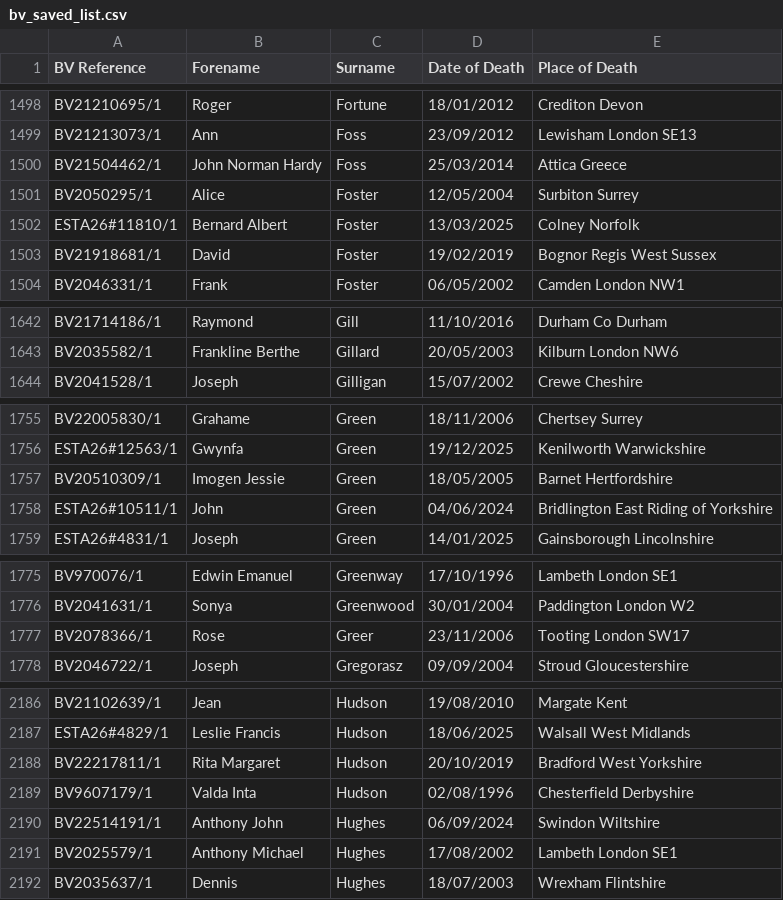
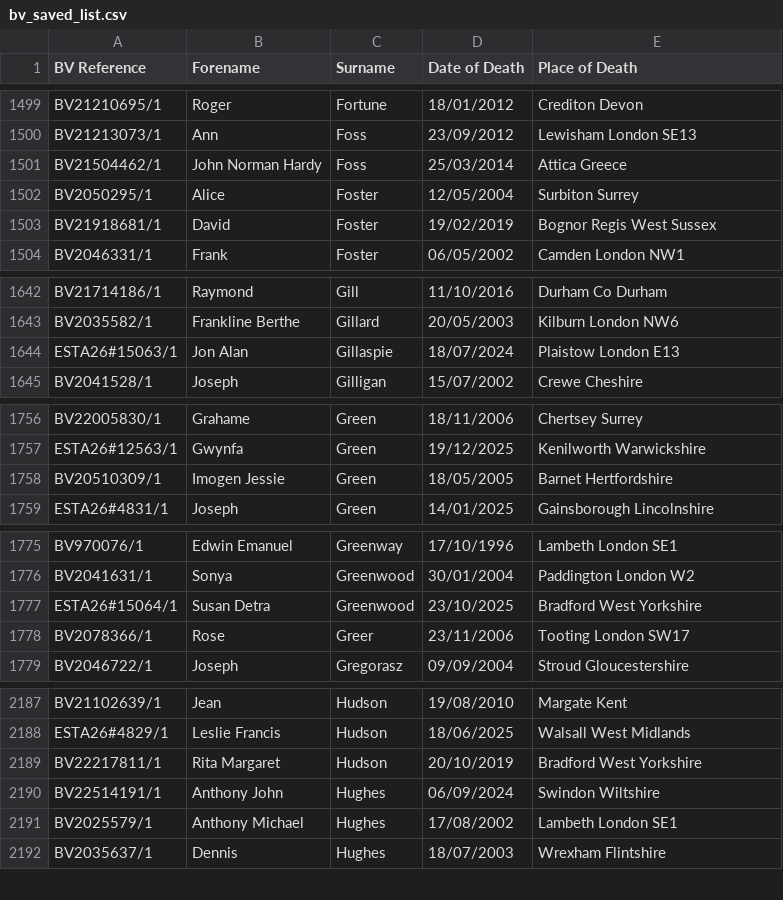
Before and after one commit to FWLPython/bv-moniter, a CSV file: bv_saved_list.csv, drawn as a sheet; only a part is shown, gaps mark what is left out; the diff covers the shown part only.

```diff
--- a/bv_saved_list.csv
+++ b/bv_saved_list.csv
@@ -1501,3 +1502,2 @@ BV21504462/1,John Norman Hardy,Foss,25/03/2014,Attica  Greece
 BV2050295/1,Alice,Foster,12/05/2004,Surbiton  Surrey
-ESTA26#11810/1,Bernard Albert,Foster,13/03/2025,Colney  Norfolk
 BV21918681/1,David,Foster,19/02/2019,Bognor Regis  West Sussex
@@ -1643,2 +1643,3 @@ BV21714186/1,Raymond,Gill,11/10/2016,Durham  Co Durham
 BV2035582/1,Frankline Berthe,Gillard,20/05/2003,Kilburn  London NW6
+ESTA26#15063/1,Jon Alan,Gillaspie,18/07/2024,Plaistow  London E13
 BV2041528/1,Joseph,Gilligan,15/07/2002,Crewe  Cheshire
@@ -1757,3 +1758,2 @@ ESTA26#12563/1,Gwynfa,Green,19/12/2025,Kenilworth  Warwickshire
 BV20510309/1,Imogen Jessie,Green,18/05/2005,Barnet  Hertfordshire
-ESTA26#10511/1,John,Green,04/06/2024,Bridlington  East Riding of Yorkshire
 ESTA26#4831/1,Joseph,Green,14/01/2025,Gainsborough  Lincolnshire
@@ -1776,2 +1776,3 @@ BV970076/1,Edwin Emanuel,Greenway,17/10/1996,Lambeth London SE1
 BV2041631/1,Sonya,Greenwood,30/01/2004,Paddington  London  W2
+ESTA26#15064/1,Susan Detra,Greenwood,23/10/2025,Bradford  West Yorkshire
 BV2078366/1,Rose,Greer,23/11/2006,Tooting  London SW17
@@ -2188,3 +2189,2 @@ ESTA26#4829/1,Leslie Francis,Hudson,18/06/2025,Walsall  West Midlands
 BV22217811/1,Rita Margaret,Hudson,20/10/2019,Bradford  West Yorkshire
-BV9607179/1,Valda Inta,Hudson,02/08/1996,Chesterfield  Derbyshire
 BV22514191/1,Anthony John,Hughes,06/09/2024,Swindon  Wiltshire
```
Also changed, not shown: 13 added rows and 14 removed rows elsewhere in this file, 1 other file.
